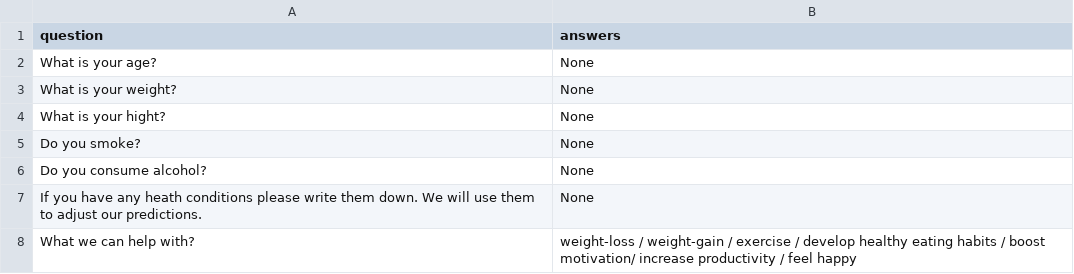
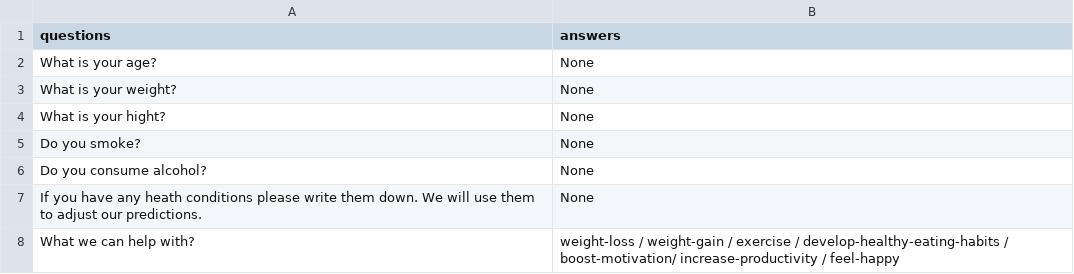
Before and after one commit to DmytroIvakhnenkov/health_line_bot, a CSV file: database/database_initial_questions.csv, drawn as a sheet.

Commit message:
load initial questions to terminal on start command

```diff
--- a/database/database_initial_questions.csv
+++ b/database/database_initial_questions.csv
@@ -1,2 +1,2 @@
-question, answers
+questions, answers
 What is your age?, None
@@ -7,2 +7,2 @@ Do you consume alcohol?, None
 If you have any heath conditions please write them down. We will use them to adjust our predictions., None
-What we can help with?, weight-loss / weight-gain / exercise / develop healthy eating habits / boost motivation/ increase productivity / feel happy
+What we can help with?, weight-loss / weight-gain / exercise / develop-healthy-eating-habits / boost-motivation/ increase-productivity / feel-happy
```
Also changed, not shown: 4 other files.
